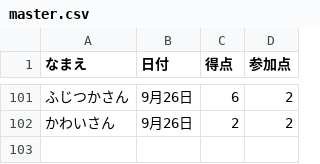
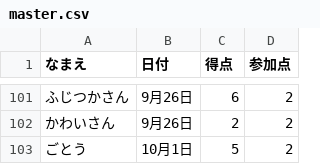
Before and after one commit to gotsand/score, a CSV file: master.csv, drawn as a sheet; only a part is shown, gaps mark what is left out.

Commit message:
Update master.csv

```diff
--- a/master.csv
+++ b/master.csv
@@ -102 +102,2 @@
 かわいさん,9月26日,2,2
+ごとう,10月1日,5,2
```
